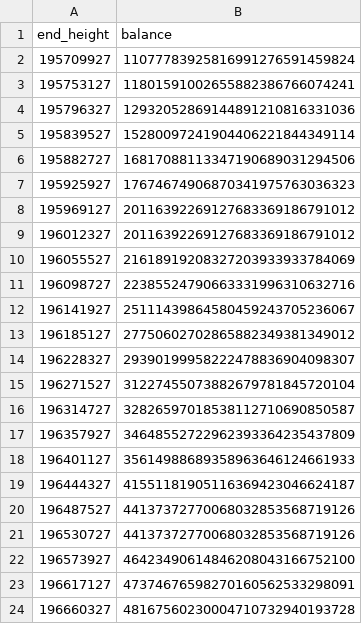
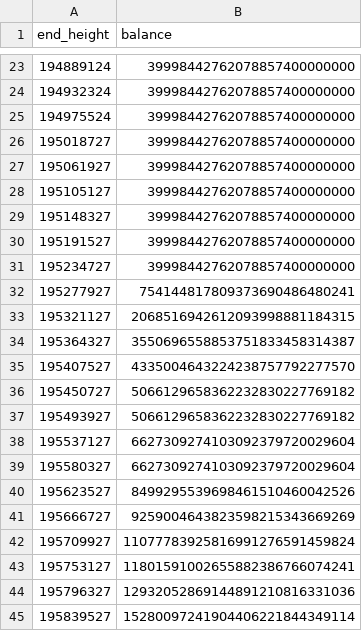
Before and after one commit to nice-bills/Coverage, a CSV file: data/buybacks.csv, drawn as a sheet; only a part is shown, gaps mark what is left out; the shorter side is filled out with more unchanged rows; the diff covers the shown part only.

```diff
--- a/data/buybacks.csv
+++ b/data/buybacks.csv
@@ -2 +23,20 @@ end_height,balance
+194889124,39998442762078857400000000
+194932324,39998442762078857400000000
+194975524,39998442762078857400000000
+195018727,39998442762078857400000000
+195061927,39998442762078857400000000
+195105127,39998442762078857400000000
+195148327,39998442762078857400000000
+195191527,39998442762078857400000000
+195234727,39998442762078857400000000
+195277927,754144817809373690486480241
+195321127,2068516942612093998881184315
+195364327,3550696558853751833458314387
+195407527,4335004643224238757792277570
+195450727,5066129658362232830227769182
+195493927,5066129658362232830227769182
+195537127,6627309274103092379720029604
+195580327,6627309274103092379720029604
+195623527,8499295539698461510460042526
+195666727,9259004643823598215343669269
 195709927,11077783925816991276591459824
```
Also changed, not shown: 21 added rows elsewhere in this file, 7 other files.
